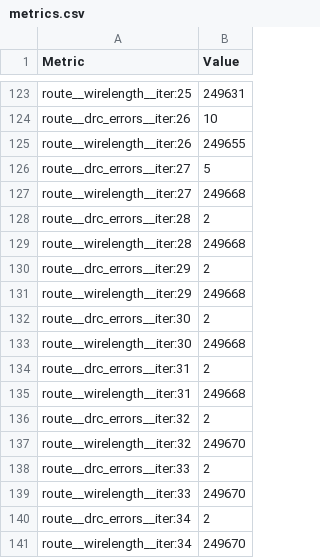
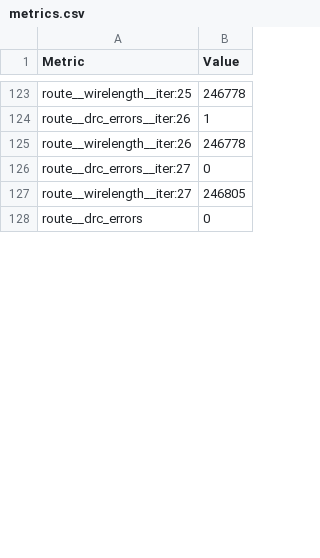
Before and after one commit to FPGA-Research/FABulous-OWAS, a CSV file: OWAS_fabric/Tile/FLUT51PSDM/macro/final_views/metrics.csv, drawn as a sheet; only a part is shown, gaps mark what is left out; the shorter side is filled out with more unchanged rows; removed rows and columns are numbered as before the commit, all else as after; the diff covers the shown part only; the diff names each change by its address in the sheet, - before the commit and + after, or states it on an @@ line.

Commit message:
lut tile with one drc error

```diff
--- a/OWAS_fabric/Tile/FLUT51PSDM/macro/final_views/metrics.csv
+++ b/OWAS_fabric/Tile/FLUT51PSDM/macro/final_views/metrics.csv
-B123 (Value): 249631
+B123 (Value): 246778
-B124 (Value): 10
+B124 (Value): 1
-B125 (Value): 249655
+B125 (Value): 246778
-B126 (Value): 5
+B126 (Value): 0
-B127 (Value): 249668
+B127 (Value): 246805
-row 128: route__drc_errors__iter:28 | 2
-row 129: route__wirelength__iter:28 | 249668
-row 130: route__drc_errors__iter:29 | 2
-row 131: route__wirelength__iter:29 | 249668
-row 132: route__drc_errors__iter:30 | 2
-row 133: route__wirelength__iter:30 | 249668
-row 134: route__drc_errors__iter:31 | 2
-row 135: route__wirelength__iter:31 | 249668
-row 136: route__drc_errors__iter:32 | 2
-row 137: route__wirelength__iter:32 | 249670
-row 138: route__drc_errors__iter:33 | 2
-row 139: route__wirelength__iter:33 | 249670
-row 140: route__drc_errors__iter:34 | 2
-row 141: route__wirelength__iter:34 | 249670
```
Also changed, not shown: 1 added row, 38 removed rows and 85 edited cells elsewhere in this file, 14 other files.
